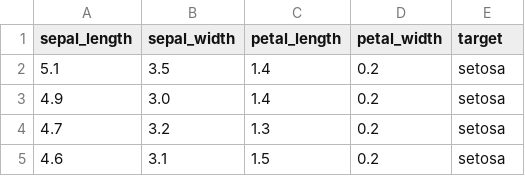
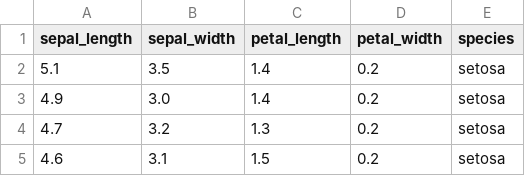
Before and after one commit to MatiasMaravi/D3Bridge, a CSV file: vizpro/datasets/iris.csv, drawn as a sheet; only a part is shown.

```diff
--- a/vizpro/datasets/iris.csv
+++ b/vizpro/datasets/iris.csv
@@ -1,2 +1,2 @@
-sepal_length,sepal_width,petal_length,petal_width,target
+sepal_length,sepal_width,petal_length,petal_width,species
 5.1,3.5,1.4,0.2,setosa
```
Also changed, not shown: 6 other files.
